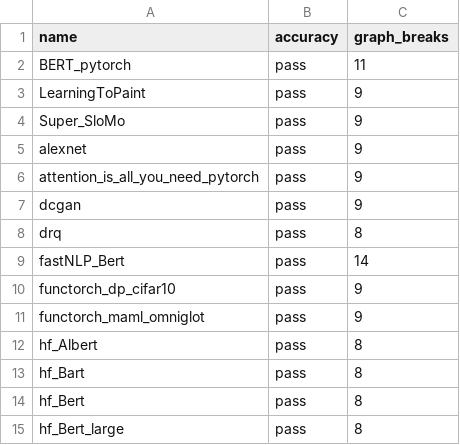
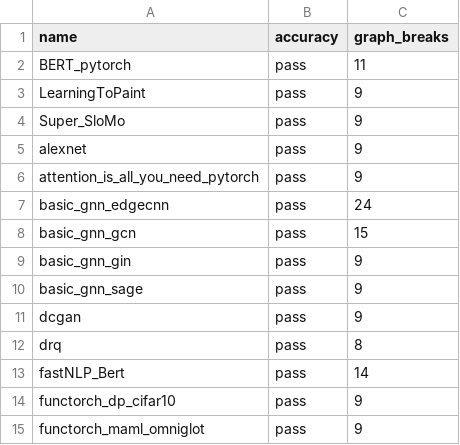
Before and after one commit to AaronWang04/pytorch, a CSV file: benchmarks/dynamo/ci_expected_accuracy/inductor_torchbench_dynamic_training.csv, drawn as a sheet; only a part is shown; the shorter side is filled out with more unchanged rows.

```diff
--- a/benchmarks/dynamo/ci_expected_accuracy/inductor_torchbench_dynamic_training.csv
+++ b/benchmarks/dynamo/ci_expected_accuracy/inductor_torchbench_dynamic_training.csv
@@ -6,2 +6,6 @@ alexnet,pass,9
 attention_is_all_you_need_pytorch,pass,9
+basic_gnn_edgecnn,pass,24
+basic_gnn_gcn,pass,15
+basic_gnn_gin,pass,9
+basic_gnn_sage,pass,9
 dcgan,pass,9
```
Also changed, not shown: benchmarks/dynamo/ci_expected_accuracy/inductor_timm_dynamic_training.csv, benchmarks/dynamo/ci_expected_accuracy/inductor_timm_training.csv, 8 other files.
